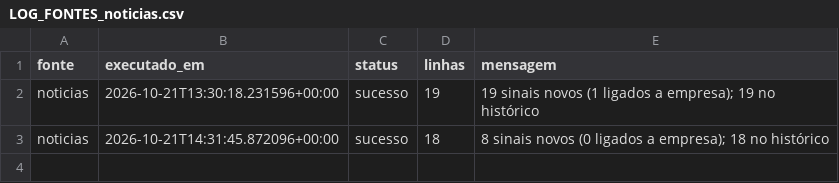
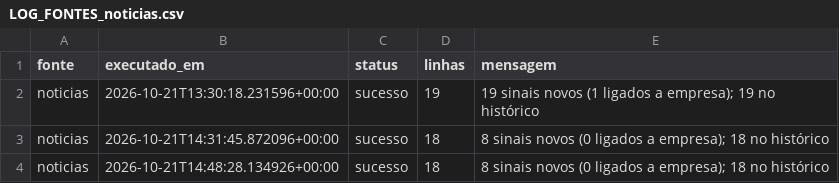
Before and after one commit to wiltonds/AI-Commercial-Intelligence, a CSV file: data/processed/LOG_FONTES_noticias.csv, drawn as a sheet.

```diff
--- a/data/processed/LOG_FONTES_noticias.csv
+++ b/data/processed/LOG_FONTES_noticias.csv
@@ -3 +3,2 @@ noticias,2026-10-21T13:30:18.231596+00:00,sucesso,19,19 sinais novos (1 ligados
 noticias,2026-10-21T14:31:45.872096+00:00,sucesso,18,8 sinais novos (0 ligados a empresa); 18 no histórico
+noticias,2026-10-21T14:48:28.134926+00:00,sucesso,18,8 sinais novos (0 ligados a empresa); 18 no histórico
```
Also changed, not shown: data/processed/LOG_FONTES_ibge_sidra.csv, 2 other files.
